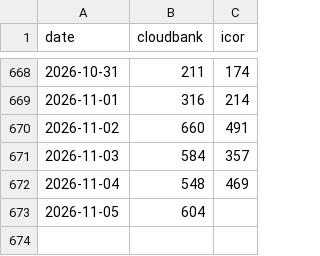
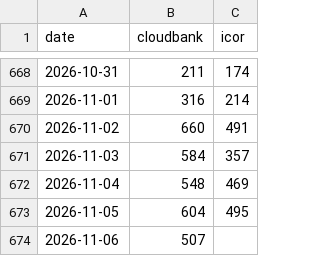
Before and after one commit to sean-morris/cloudbank-pilot-hub-users, a CSV file: data/active_daily.csv, drawn as a sheet; only a part is shown, gaps mark what is left out.

```diff
--- a/data/active_daily.csv
+++ b/data/active_daily.csv
@@ -672,2 +672,3 @@ date,cloudbank,icor
 2026-11-04,548,469
-2026-11-05,604,
+2026-11-05,604,495
+2026-11-06,507,
```
Also changed, not shown: data/term_archive.csv, otter_standalone_use.csv, 2 other files.
